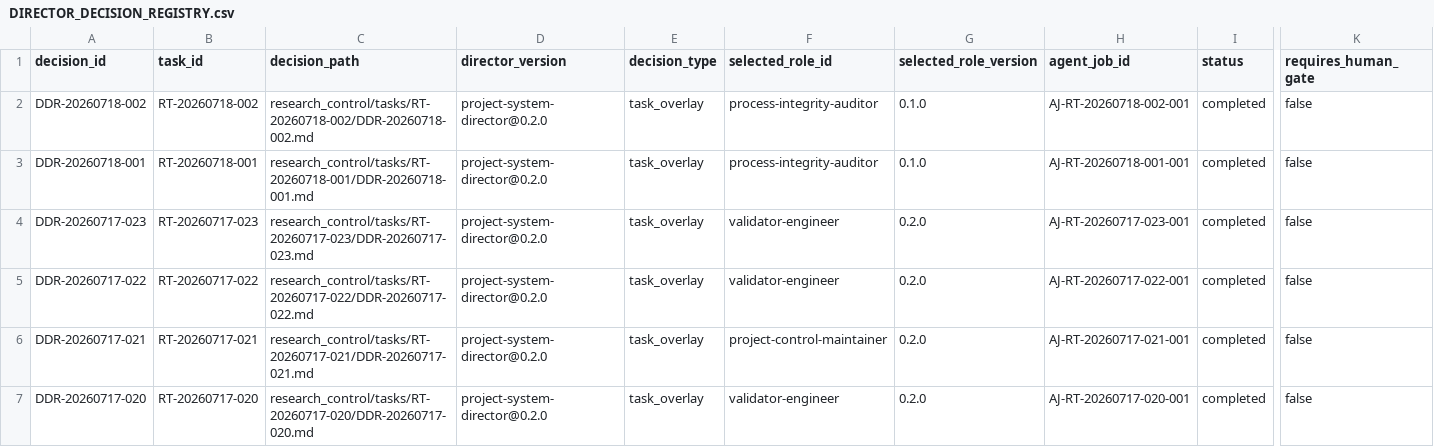
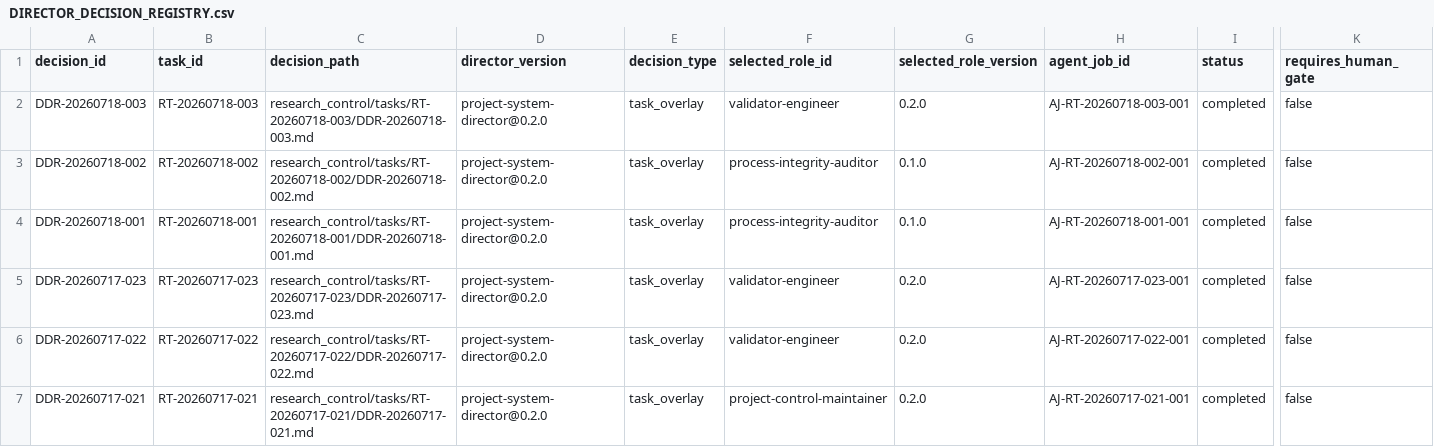
Before and after one commit to AngryOwlAI/The-AEther-Flow, a CSV file: registries/DIRECTOR_DECISION_REGISTRY.csv, drawn as a sheet; only a part is shown, gaps mark what is left out; the shorter side is filled out with more unchanged rows; rows hold the shown columns only; the diff names each change by its address in the sheet, - before the commit and + after, or states it on an @@ line.

```diff
--- a/registries/DIRECTOR_DECISION_REGISTRY.csv
+++ b/registries/DIRECTOR_DECISION_REGISTRY.csv
+row 2: DDR-20260718-003 | RT-20260718-003 | research_control/tasks/RT-20260718-003/DDR-20260718-003.md | project-system-director@0.2.0 | task_overlay | validator-engineer | 0.2.0 | AJ-RT-20260718-003-001 | completed | false
```
Also changed, not shown: registries/MARKDOWN_SOURCE_REGISTRY.csv, registries/OBSIDIAN_VAULT_REGISTRY.csv, 33 other files.
